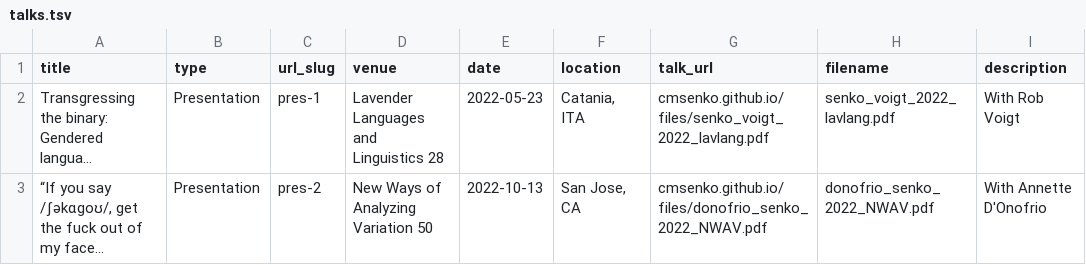
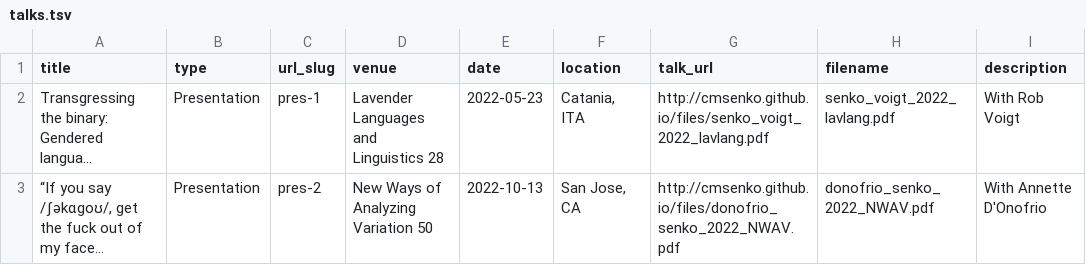
Before and after one commit to cmsenko/cmsenko.github.io, a TSV file: markdown_generator/talks.tsv, drawn as a sheet; long unchanged cells end in …; the diff names each change by its address in the sheet, - before the commit and + after, or states it on an @@ line.

```diff
--- a/markdown_generator/talks.tsv
+++ b/markdown_generator/talks.tsv
-G2 (talk_url): cmsenko.github.io/files/senko_voigt_2022_lavlang.pdf
+G2 (talk_url): http://cmsenko.github.io/files/senko_voigt_2022_lavlang.pdf
-G3 (talk_url): cmsenko.github.io/files/donofrio_senko_2022_NWAV.pdf
+G3 (talk_url): http://cmsenko.github.io/files/donofrio_senko_2022_NWAV.pdf
```
Also changed, not shown: 1 other file.
